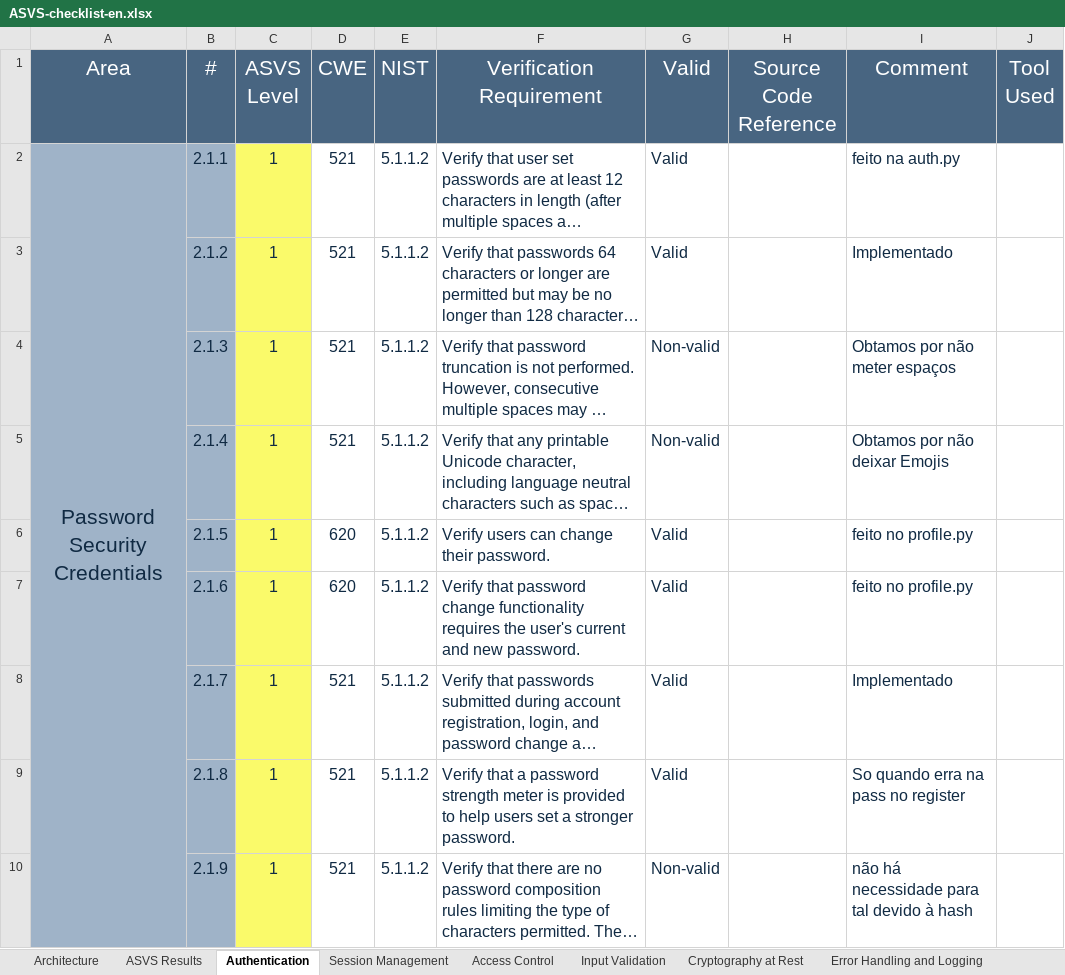
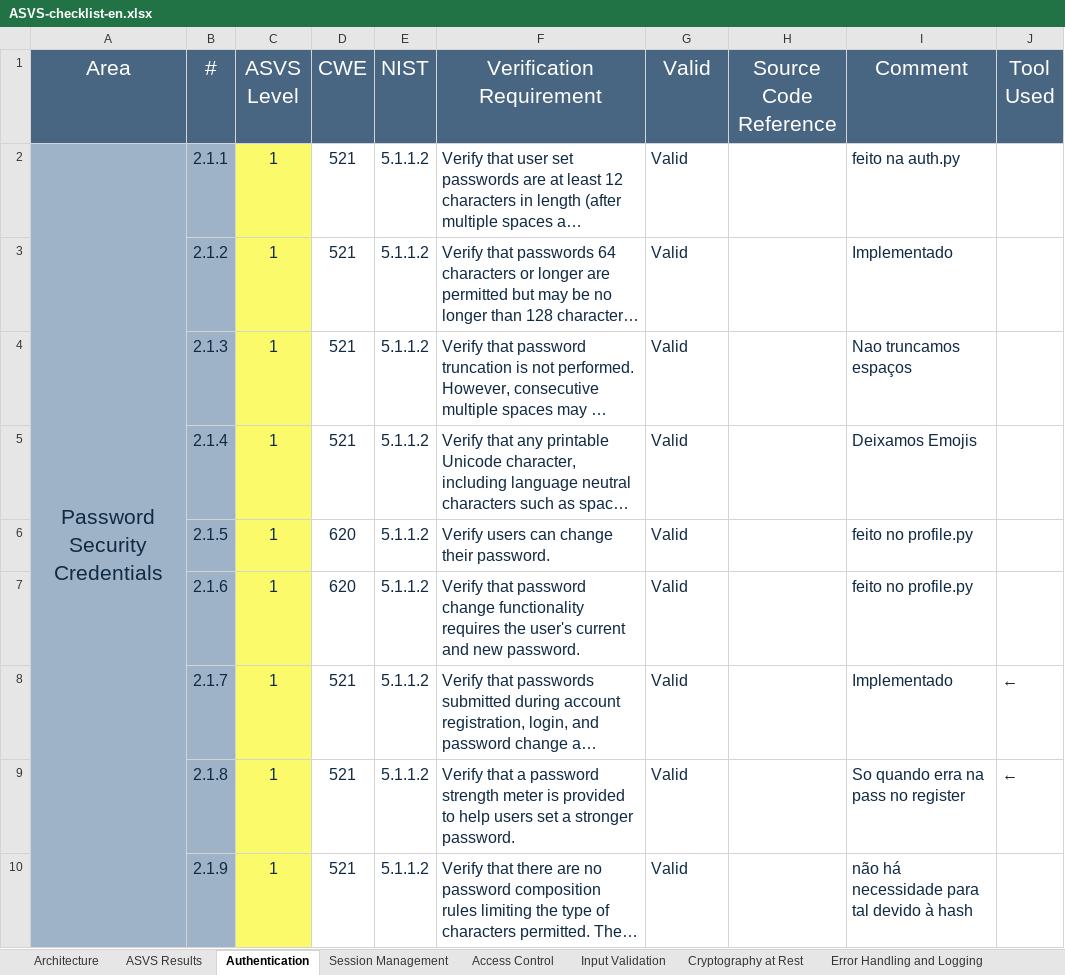
Before and after one commit to MiguelReis23/2nd-project-sio, an Excel workbook: analysis/ASVS-checklist-en.xlsx, sheet Authentication, drawn as a sheet; only a part is shown; long unchanged cells end in …; values as stored, in another font and other column widths than the file's, no borders; the diff covers the shown part only; the diff names each change by its address in the sheet, - before the commit and + after, or states it on an @@ line.

```diff
--- a/analysis/ASVS-checklist-en.xlsx (sheet Authentication)
+++ b/analysis/ASVS-checklist-en.xlsx (sheet Authentication)
-G4:G5 (Valid): Non-valid
+G4:G5 (Valid): Valid
-I4 (Comment): Obtamos por não meter espaços
+I4 (Comment): Nao truncamos espaços
-I5 (Comment): Obtamos por não deixar Emojis
+I5 (Comment): Deixamos Emojis
-J8:J9 (Tool Used): (empty)
+J8:J9 (Tool Used): ←
-G10 (Valid): Non-valid
+G10 (Valid): Valid
```
Also changed, not shown: 49 edited cells elsewhere in this sheet, sheet Architecture, sheet Data Protection, sheet ASVS Results, sheet Web Services, sheet Session Management, sheet Access Control, 4 more sheets, charts or pictures, 6 other files.
